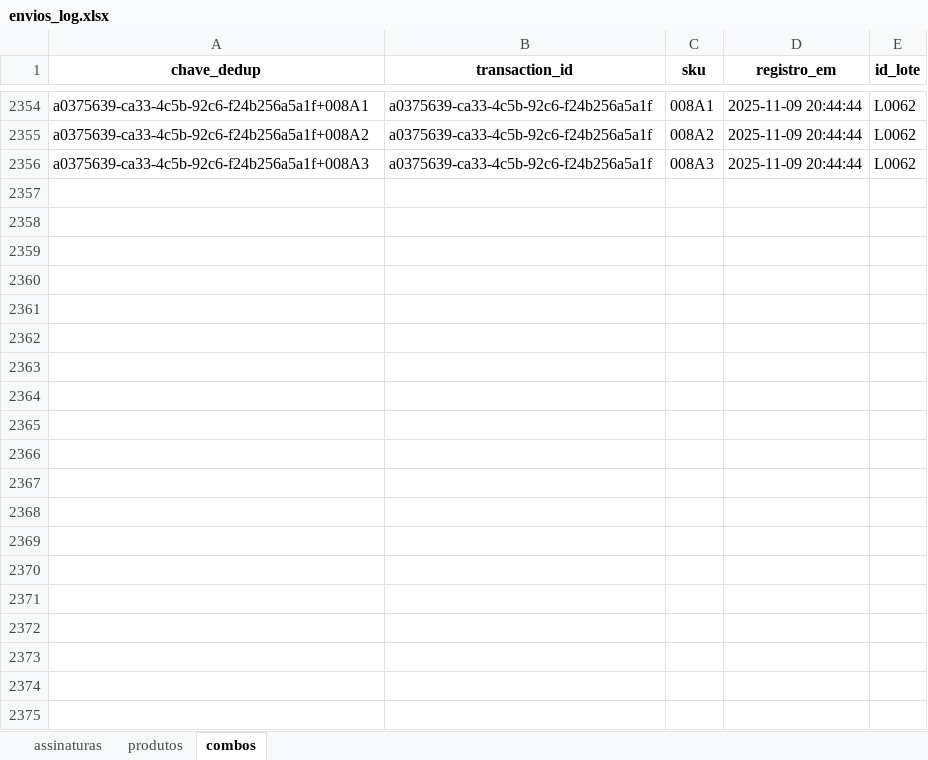
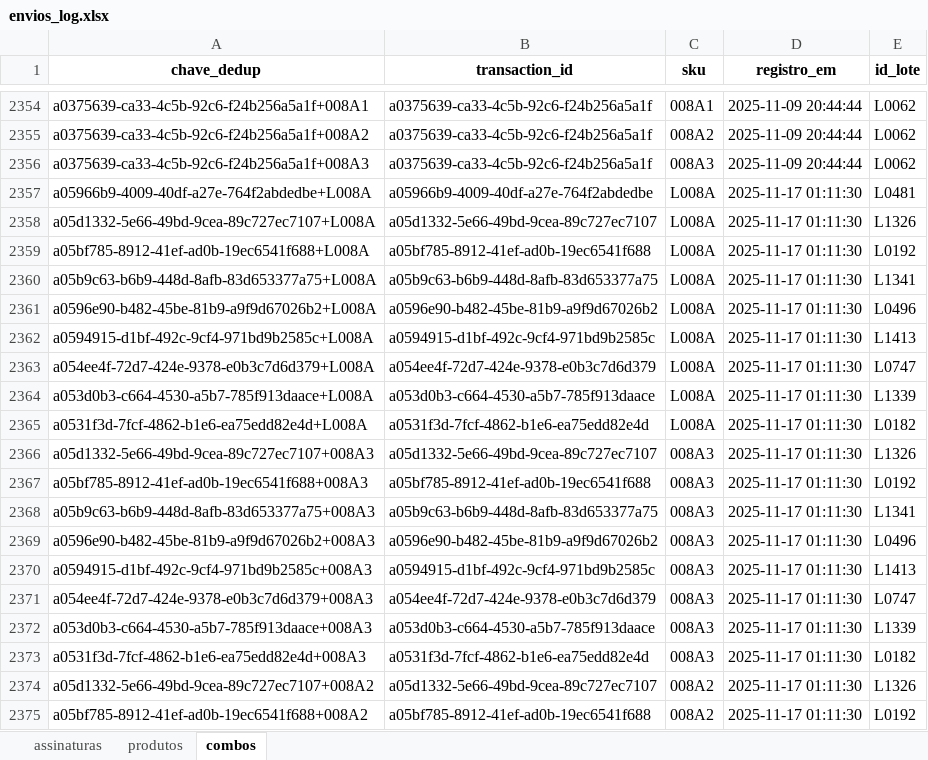
Before and after one commit to jfiorezelogos/lg-logistica-v2, an Excel workbook: Envios/envios_log.xlsx, sheet combos, drawn as a sheet; only a part is shown, gaps mark what is left out; values as stored, in another font and other column widths than the file's, no borders; the diff covers the shown part only; the diff names each change by its address in the sheet, - before the commit and + after, or states it on an @@ line.

```diff
--- a/Envios/envios_log.xlsx (sheet combos)
+++ b/Envios/envios_log.xlsx (sheet combos)
+row 2357: a05966b9-4009-40df-a27e-764f2abdedbe+L008A | a05966b9-4009-40df-a27e-764f2abdedbe | L008A | 2025-11-17 01:11:30 | L0481
+row 2358: a05d1332-5e66-49bd-9cea-89c727ec7107+L008A | a05d1332-5e66-49bd-9cea-89c727ec7107 | L008A | 2025-11-17 01:11:30 | L1326
+row 2359: a05bf785-8912-41ef-ad0b-19ec6541f688+L008A | a05bf785-8912-41ef-ad0b-19ec6541f688 | L008A | 2025-11-17 01:11:30 | L0192
+row 2360: a05b9c63-b6b9-448d-8afb-83d653377a75+L008A | a05b9c63-b6b9-448d-8afb-83d653377a75 | L008A | 2025-11-17 01:11:30 | L1341
+row 2361: a0596e90-b482-45be-81b9-a9f9d67026b2+L008A | a0596e90-b482-45be-81b9-a9f9d67026b2 | L008A | 2025-11-17 01:11:30 | L0496
+row 2362: a0594915-d1bf-492c-9cf4-971bd9b2585c+L008A | a0594915-d1bf-492c-9cf4-971bd9b2585c | L008A | 2025-11-17 01:11:30 | L1413
+row 2363: a054ee4f-72d7-424e-9378-e0b3c7d6d379+L008A | a054ee4f-72d7-424e-9378-e0b3c7d6d379 | L008A | 2025-11-17 01:11:30 | L0747
+row 2364: a053d0b3-c664-4530-a5b7-785f913daace+L008A | a053d0b3-c664-4530-a5b7-785f913daace | L008A | 2025-11-17 01:11:30 | L1339
+row 2365: a0531f3d-7fcf-4862-b1e6-ea75edd82e4d+L008A | a0531f3d-7fcf-4862-b1e6-ea75edd82e4d | L008A | 2025-11-17 01:11:30 | L0182
+row 2366: a05d1332-5e66-49bd-9cea-89c727ec7107+008A3 | a05d1332-5e66-49bd-9cea-89c727ec7107 | 008A3 | 2025-11-17 01:11:30 | L1326
+row 2367: a05bf785-8912-41ef-ad0b-19ec6541f688+008A3 | a05bf785-8912-41ef-ad0b-19ec6541f688 | 008A3 | 2025-11-17 01:11:30 | L0192
+row 2368: a05b9c63-b6b9-448d-8afb-83d653377a75+008A3 | a05b9c63-b6b9-448d-8afb-83d653377a75 | 008A3 | 2025-11-17 01:11:30 | L1341
+row 2369: a0596e90-b482-45be-81b9-a9f9d67026b2+008A3 | a0596e90-b482-45be-81b9-a9f9d67026b2 | 008A3 | 2025-11-17 01:11:30 | L0496
+row 2370: a0594915-d1bf-492c-9cf4-971bd9b2585c+008A3 | a0594915-d1bf-492c-9cf4-971bd9b2585c | 008A3 | 2025-11-17 01:11:30 | L1413
+row 2371: a054ee4f-72d7-424e-9378-e0b3c7d6d379+008A3 | a054ee4f-72d7-424e-9378-e0b3c7d6d379 | 008A3 | 2025-11-17 01:11:30 | L0747
+row 2372: a053d0b3-c664-4530-a5b7-785f913daace+008A3 | a053d0b3-c664-4530-a5b7-785f913daace | 008A3 | 2025-11-17 01:11:30 | L1339
+row 2373: a0531f3d-7fcf-4862-b1e6-ea75edd82e4d+008A3 | a0531f3d-7fcf-4862-b1e6-ea75edd82e4d | 008A3 | 2025-11-17 01:11:30 | L0182
+row 2374: a05d1332-5e66-49bd-9cea-89c727ec7107+008A2 | a05d1332-5e66-49bd-9cea-89c727ec7107 | 008A2 | 2025-11-17 01:11:30 | L1326
+row 2375: a05bf785-8912-41ef-ad0b-19ec6541f688+008A2 | a05bf785-8912-41ef-ad0b-19ec6541f688 | 008A2 | 2025-11-17 01:11:30 | L0192
```
Also changed, not shown: 14 added rows elsewhere in this sheet, sheet produtos, sheet assinaturas, 5 other files.
